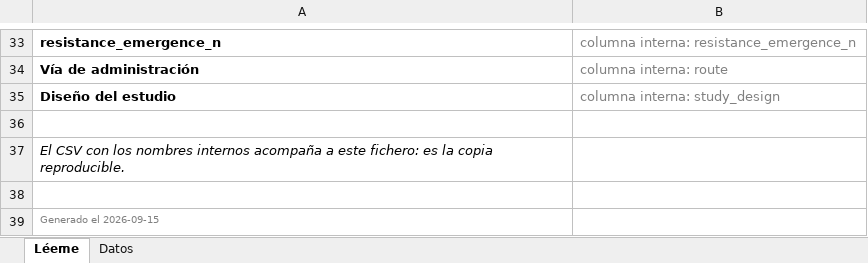
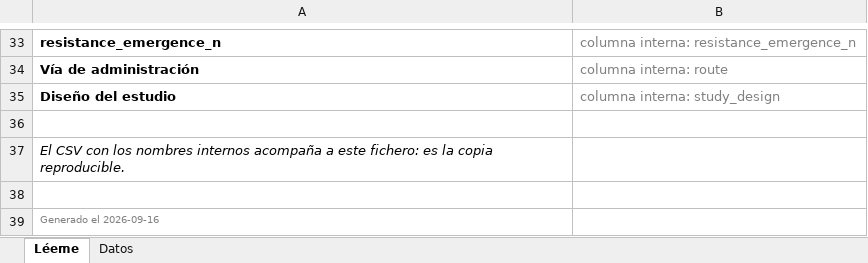
Before and after one commit to DANNY-LAB93/clo-author, an Excel workbook: verificables revisión sistemática/S14_extraccion_adjudicada.xlsx, sheet Léeme, drawn as a sheet; only a part is shown, gaps mark what is left out; values as stored, in another font and other column widths than the file's, no borders; the diff names each change by its address in the sheet, - before the commit and + after, or states it on an @@ line.

```diff
--- a/verificables revisión sistemática/S14_extraccion_adjudicada.xlsx (sheet Léeme)
+++ b/verificables revisión sistemática/S14_extraccion_adjudicada.xlsx (sheet Léeme)
-A39: Generado el 2026-09-15
+A39: Generado el 2026-09-16
```
Also changed, not shown: verificables revisión sistemática/S10_idioma_verificado_sobre_texto_completo.xlsx, verificables revisión sistemática/S16_excluidos_tras_leer_el_texto_completo.xlsx, 49 other files.
